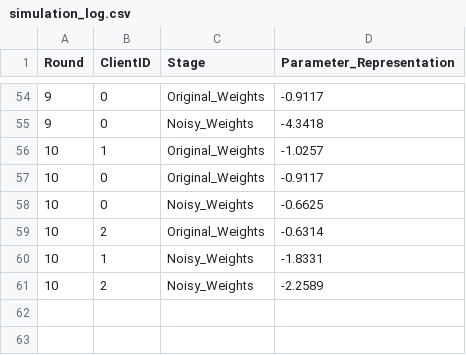
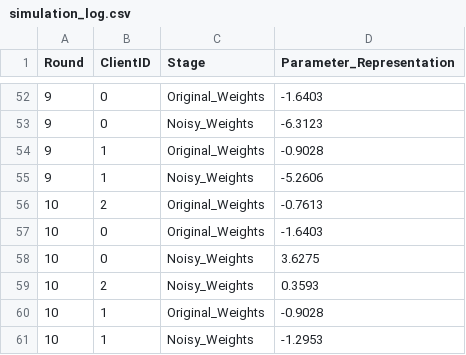
Before and after one commit to Aayush-Deshpande/Netra, a CSV file: simulation_log.csv, drawn as a sheet; only a part is shown, gaps mark what is left out; the diff covers the shown part only.

```diff
--- a/simulation_log.csv
+++ b/simulation_log.csv
@@ -54,8 +52,10 @@ Round,ClientID,Stage,Parameter_Representation
-9,0,Original_Weights,-0.9117
-9,0,Noisy_Weights,-4.3418
-10,1,Original_Weights,-1.0257
-10,0,Original_Weights,-0.9117
-10,0,Noisy_Weights,-0.6625
-10,2,Original_Weights,-0.6314
-10,1,Noisy_Weights,-1.8331
-10,2,Noisy_Weights,-2.2589
+9,0,Original_Weights,-1.6403
+9,0,Noisy_Weights,-6.3123
+9,1,Original_Weights,-0.9028
+9,1,Noisy_Weights,-5.2606
+10,2,Original_Weights,-0.7613
+10,0,Original_Weights,-1.6403
+10,0,Noisy_Weights,3.6275
+10,2,Noisy_Weights,0.3593
+10,1,Original_Weights,-0.9028
+10,1,Noisy_Weights,-1.2953
```
Also changed, not shown: 12 added rows, 14 removed rows and 38 edited cells elsewhere in this file, 15 other files.
